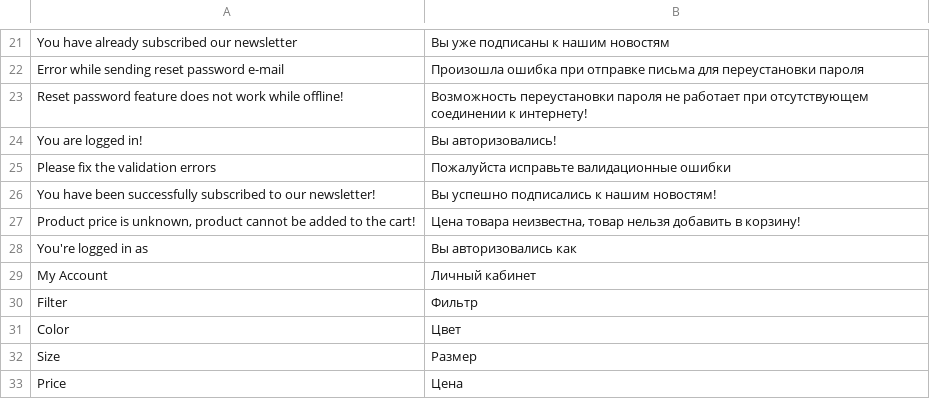
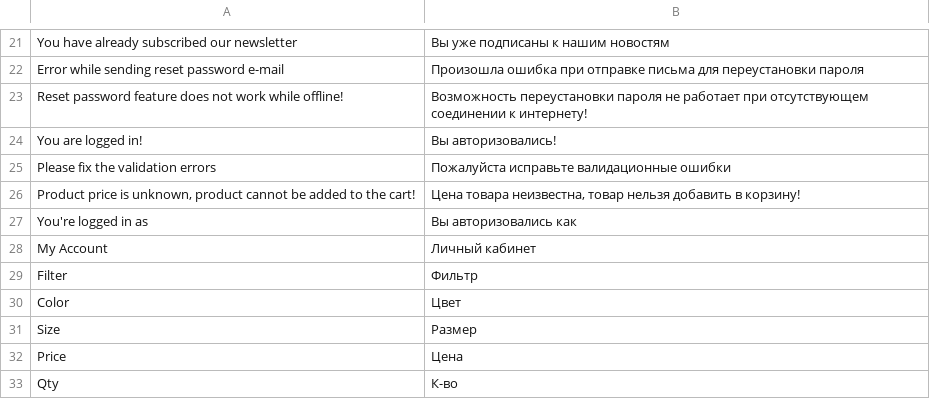
Before and after one commit to vuestorefront/vue-storefront, a CSV file: core/i18n/resource/i18n/ru-RU.csv, drawn as a sheet; only a part is shown, gaps mark what is left out; the shorter side is filled out with more unchanged rows; the diff names each change by its address in the sheet, - before the commit and + after, or states it on an @@ line.

```diff
--- a/core/i18n/resource/i18n/ru-RU.csv
+++ b/core/i18n/resource/i18n/ru-RU.csv
-row 26: You have been successfully subscribed to our newsletter! | Вы успешно подписались к нашим новостям!
```
Also changed, not shown: core/i18n/resource/i18n/en-US.csv, core/i18n/resource/i18n/es-ES.csv, 7 other files.
